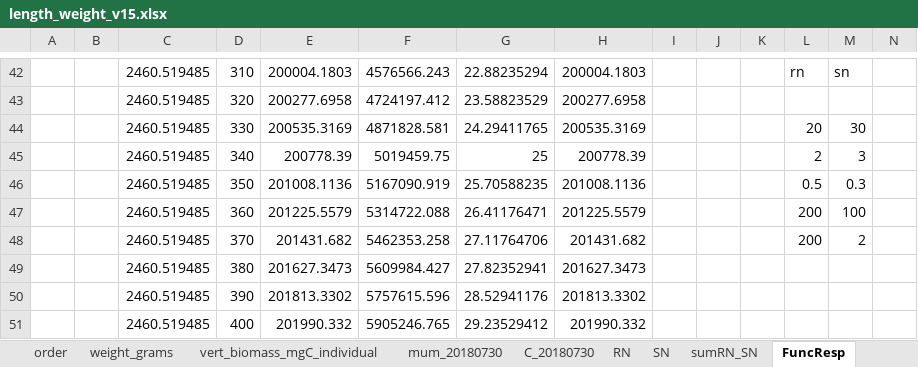
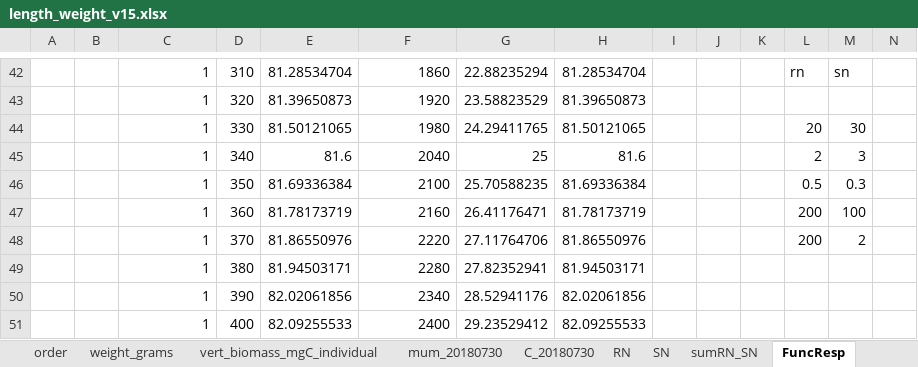
Before and after one commit to NEFSC/READ-EDAB-neusAtlantis, an Excel workbook: R/length_weight_v15.xlsx, sheet FuncResp, drawn as a sheet; only a part is shown, gaps mark what is left out; values as stored, in another font and other column widths than the file's, no borders; charts and pictures not drawn; removed rows and columns are numbered as before the commit, all else as after; rows hold the shown columns only; the diff covers the shown part only; the diff names each change by its address in the sheet, - before the commit and + after, or states it on an @@ line.

```diff
--- a/R/length_weight_v15.xlsx (sheet FuncResp)
+++ b/R/length_weight_v15.xlsx (sheet FuncResp)
-C42: 2460.519485
+C42: 1
-E42: 200004.1803
+E42: 81.28534704
-F42: 4576566.243
+F42: 1860
-H42: 200004.1803
+H42: 81.28534704
-row 43:  |  | 2460.519485 | 320 | 200277.6958 | 4724197.412 | 23.58823529 | 200277.6958
+row 43:  |  | 1 | 320 | 81.39650873 | 1920 | 23.58823529 | 81.39650873
-C44:C51: 2460.519485
+C44:C51: 1
-E44: 200535.3169
+E44: 81.50121065
-F44: 4871828.581
+F44: 1980
-H44: 200535.3169
+H44: 81.50121065
-E45: 200778.39
+E45: 81.6
-F45: 5019459.75
+F45: 2040
-H45: 200778.39
+H45: 81.6
-E46: 201008.1136
+E46: 81.69336384
-F46: 5167090.919
+F46: 2100
-H46: 201008.1136
+H46: 81.69336384
-E47: 201225.5579
+E47: 81.78173719
-F47: 5314722.088
+F47: 2160
-H47: 201225.5579
+H47: 81.78173719
-E48: 201431.682
+E48: 81.86550976
-F48: 5462353.258
+F48: 2220
-H48: 201431.682
+H48: 81.86550976
-E49: 201627.3473
+E49: 81.94503171
-F49: 5609984.427
+F49: 2280
-H49: 201627.3473
+H49: 81.94503171
-E50: 201813.3302
+E50: 82.02061856
-F50: 5757615.596
+F50: 2340
-H50: 201813.3302
+H50: 82.02061856
-E51: 201990.332
+E51: 82.09255533
-F51: 5905246.765
+F51: 2400
-H51: 201990.332
+H51: 82.09255533
```
Also changed, not shown: 40 added rows, 40 removed rows and 4 edited cells elsewhere in this sheet, sheet sumRN_SN, charts or pictures.
